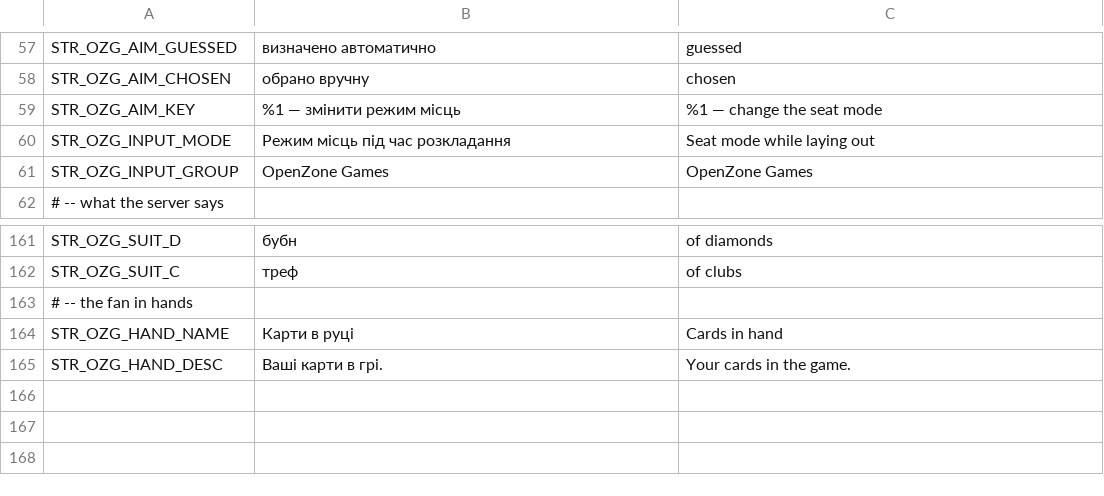
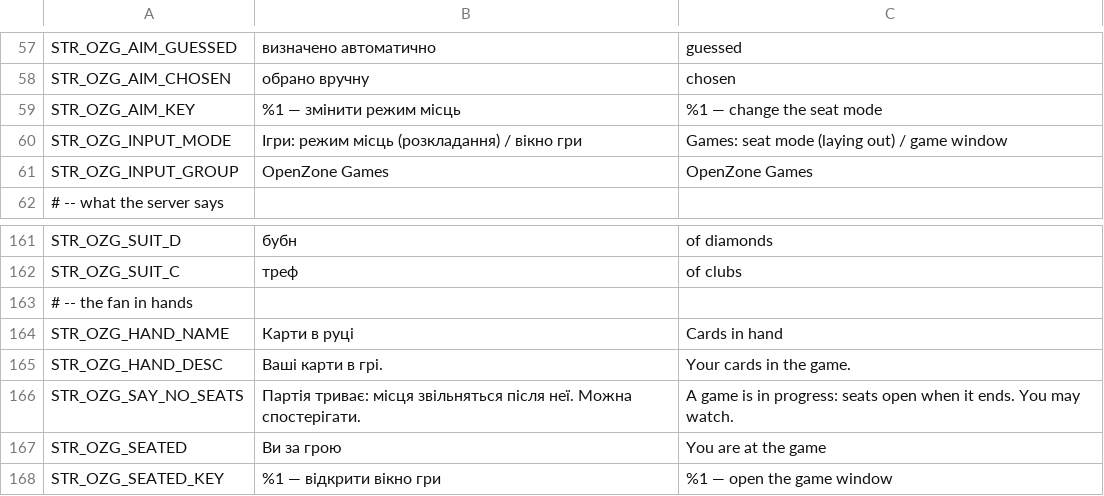
Before and after one commit to OpenZone-DayZ/openzone-games, a CSV file: OpenZone_Games/strings.csv, drawn as a sheet; only a part is shown, gaps mark what is left out.

```diff
--- a/OpenZone_Games/strings.csv
+++ b/OpenZone_Games/strings.csv
@@ -59,3 +59,3 @@ STR_OZG_AIM_CHOSEN,обрано вручну,chosen
 STR_OZG_AIM_KEY,%1 — змінити режим місць,%1 — change the seat mode
-STR_OZG_INPUT_MODE,Режим місць під час розкладання,Seat mode while laying out
+STR_OZG_INPUT_MODE,Ігри: режим місць (розкладання) / вікно гри,Games: seat mode (laying out) / game window
 STR_OZG_INPUT_GROUP,OpenZone Games,OpenZone Games
@@ -165 +165,4 @@ STR_OZG_HAND_NAME,Карти в руці,Cards in hand
 STR_OZG_HAND_DESC,Ваші карти в грі.,Your cards in the game.
+STR_OZG_SAY_NO_SEATS,"Партія триває: місця звільняться після неї. Можна спостерігати.","A game is in progress: seats open when it ends. You may watch."
+STR_OZG_SEATED,Ви за грою,You are at the game
+STR_OZG_SEATED_KEY,%1 — відкрити вікно гри,%1 — open the game window
```
Also changed, not shown: OpenZone_Games/stringtable.csv, 10 other files.
